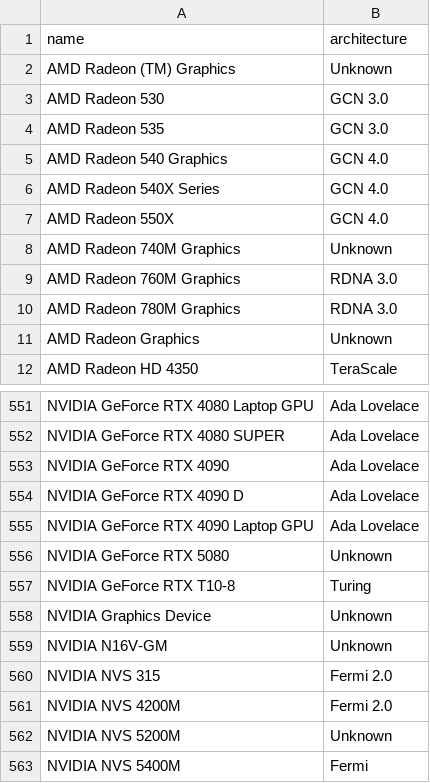
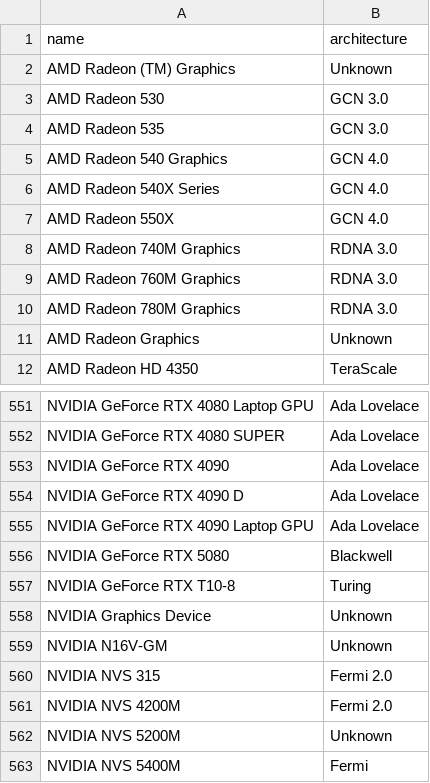
Before and after one commit to Devaniti/SteamHWSurveyGPUArchStats, a CSV file: arch_mapping.csv, drawn as a sheet; only a part is shown, gaps mark what is left out.

```diff
--- a/arch_mapping.csv
+++ b/arch_mapping.csv
@@ -7,3 +7,3 @@ AMD Radeon 540X Series,GCN 4.0
 AMD Radeon 550X,GCN 4.0
-AMD Radeon 740M Graphics,Unknown
+AMD Radeon 740M Graphics,RDNA 3.0
 AMD Radeon 760M Graphics,RDNA 3.0
@@ -555,3 +555,3 @@ NVIDIA GeForce RTX 4090 D,Ada Lovelace
 NVIDIA GeForce RTX 4090 Laptop GPU,Ada Lovelace
-NVIDIA GeForce RTX 5080,Unknown
+NVIDIA GeForce RTX 5080,Blackwell
 NVIDIA GeForce RTX T10-8,Turing
```
Also changed, not shown: arch_stats.csv, arch_stats_dx12.csv, 2 other files.
